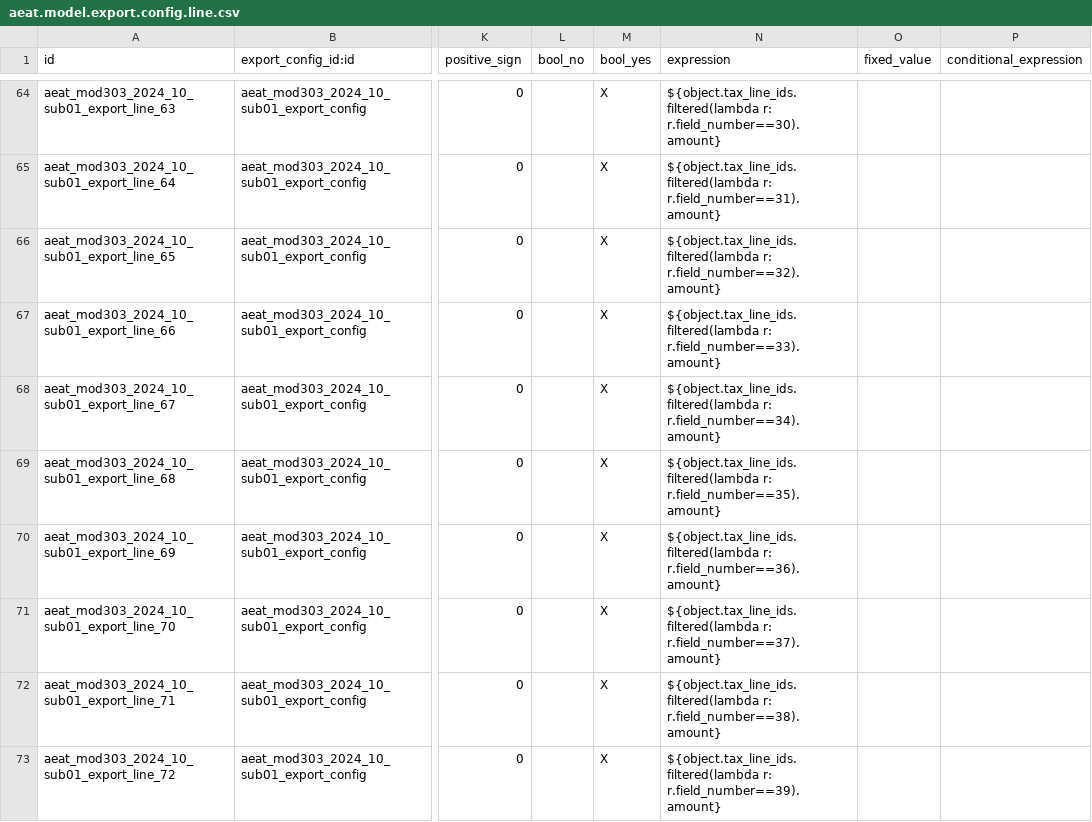
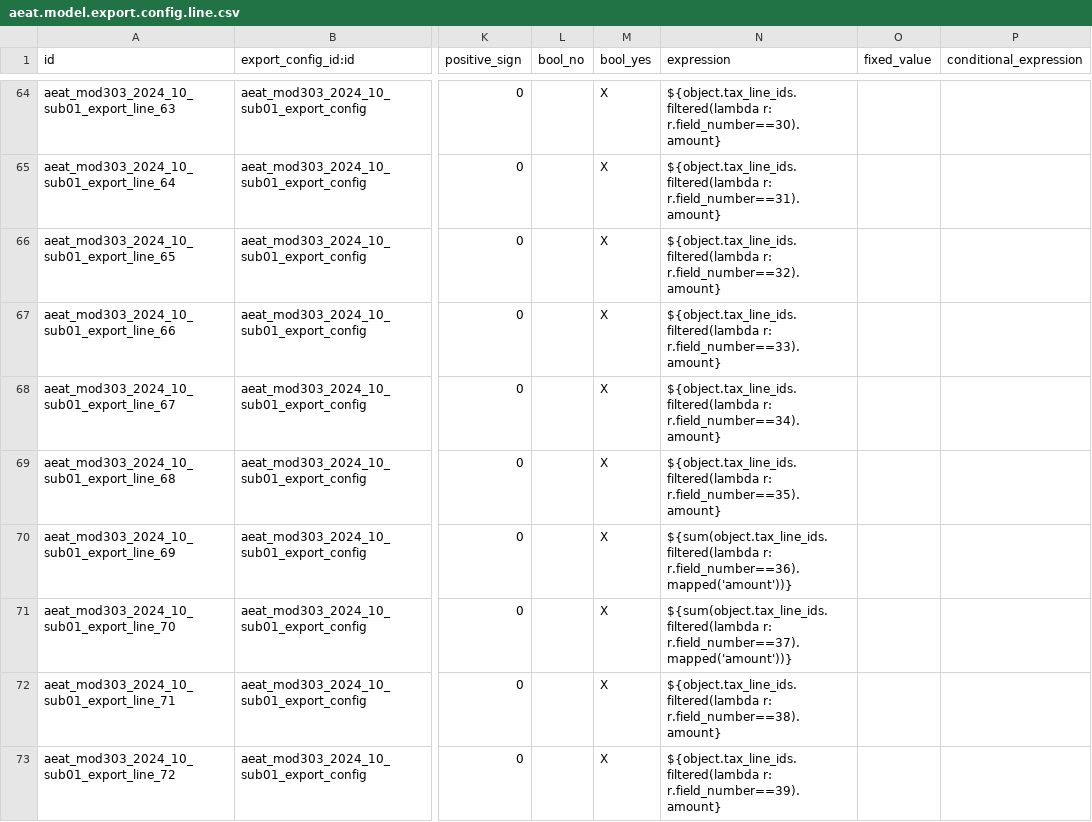
Before and after one commit to factorlibre/l10n-spain, a CSV file: l10n_es_aeat_mod303/data/2024-10/aeat.model.export.config.line.csv, drawn as a sheet; only a part is shown, gaps mark what is left out; the diff covers the shown part only; the diff names each change by its address in the sheet, - before the commit and + after, or states it on an @@ line.

Commit message:
[FIX] l10n_es_aeat_mod303: use sum() on duplicate-prone casillas to avoid singleton error

```diff
--- a/l10n_es_aeat_mod303/data/2024-10/aeat.model.export.config.line.csv
+++ b/l10n_es_aeat_mod303/data/2024-10/aeat.model.export.config.line.csv
-N70 (expression): ${object.tax_line_ids.filtered(lambda r: r.field_number==36).amount}
+N70 (expression): ${sum(object.tax_line_ids.filtered(lambda r: r.field_number==36).mapped('amount'))}
-N71 (expression): ${object.tax_line_ids.filtered(lambda r: r.field_number==37).amount}
+N71 (expression): ${sum(object.tax_line_ids.filtered(lambda r: r.field_number==37).mapped('amount'))}
```
Also changed, not shown: 6 edited cells elsewhere in this file, l10n_es_aeat_mod303/data/2026/aeat.model.export.config.line.csv.
